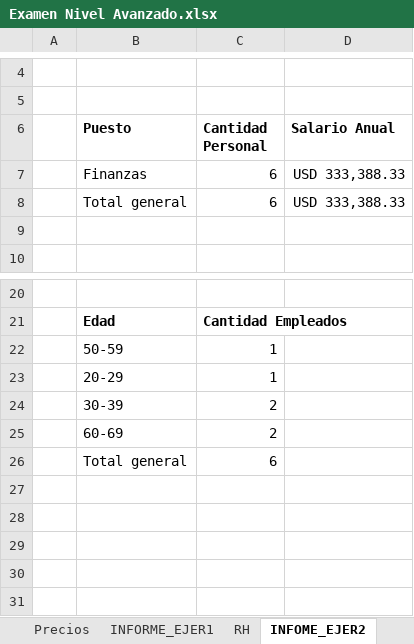
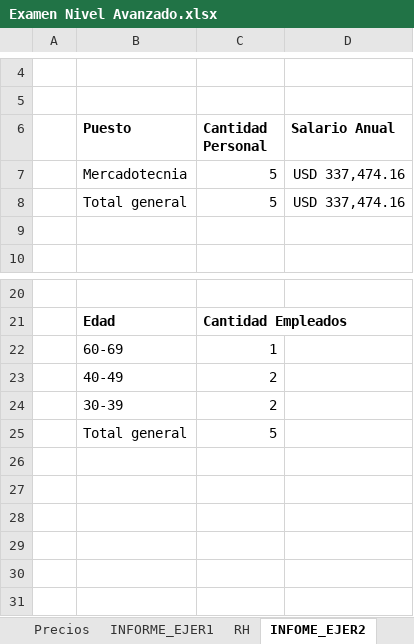
Before and after one commit to Nik-920/CursoExcelCamaraComercio, an Excel workbook: Nivel Avanzado/Examen Nivel Avanzado.xlsx, sheet INFOME_EJER2, drawn as a sheet; only a part is shown, gaps mark what is left out; values as stored, in another font and other column widths than the file's, no borders; charts and pictures not drawn; removed rows and columns are numbered as before the commit, all else as after; the diff names each change by its address in the sheet, - before the commit and + after, or states it on an @@ line.

Commit message:
REALIZANDO EJERCICIOS DE NIVEL AVANZADO DE EXCEL

```diff
--- a/Nivel Avanzado/Examen Nivel Avanzado.xlsx (sheet INFOME_EJER2)
+++ b/Nivel Avanzado/Examen Nivel Avanzado.xlsx (sheet INFOME_EJER2)
-row 7:  | Finanzas | 6 | USD 333,388.33
-row 8:  | Total general | 6 | USD 333,388.33
+row 7:  | Mercadotecnia | 5 | USD 337,474.16
+row 8:  | Total general | 5 | USD 337,474.16
-B22 (Puesto): 50-59
+B22 (Puesto): 60-69
-row 23:  | 20-29 | 1
+row 23:  | 40-49 | 2
-row 25:  | 60-69 | 2
+row 25:  | Total general | 5
-row 26:  | Total general | 6
+row 26: (empty)
```
Also changed, not shown: charts or pictures.
